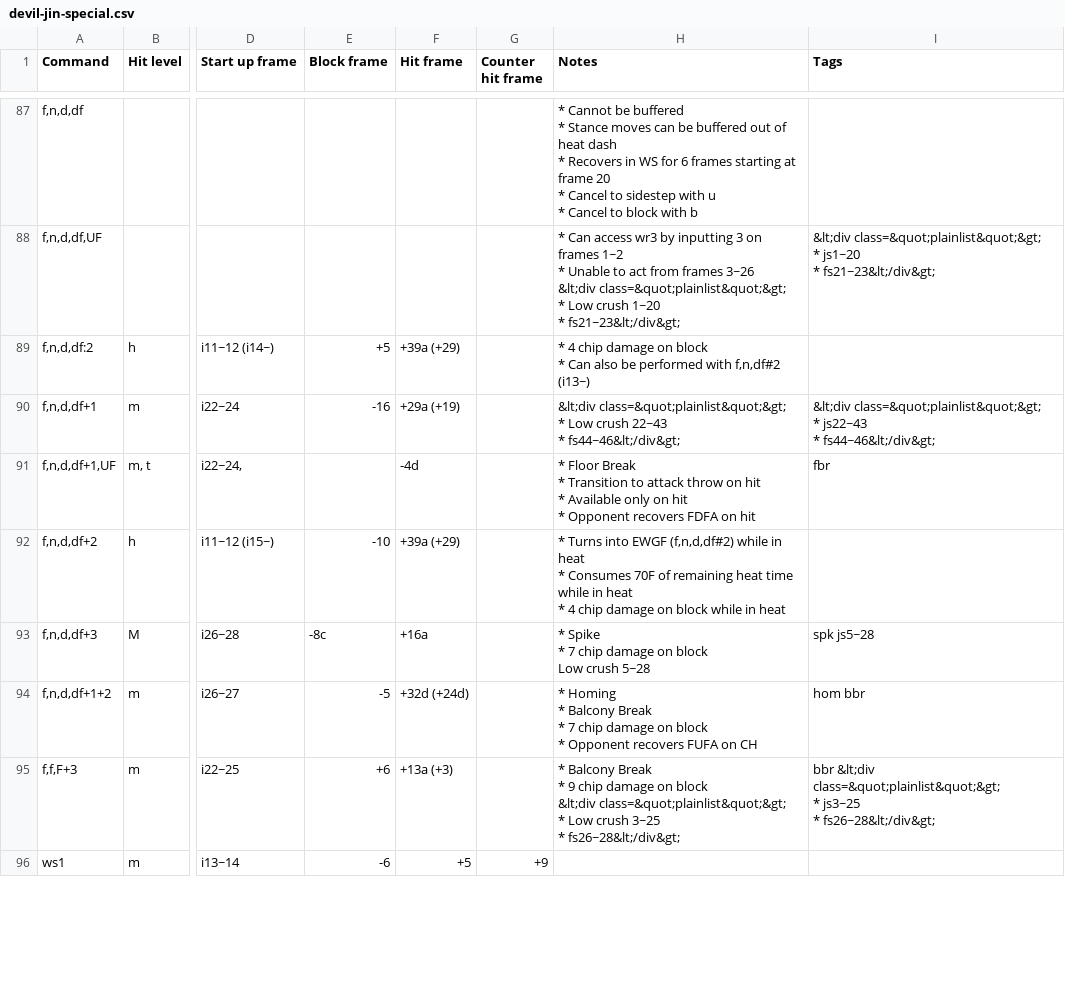
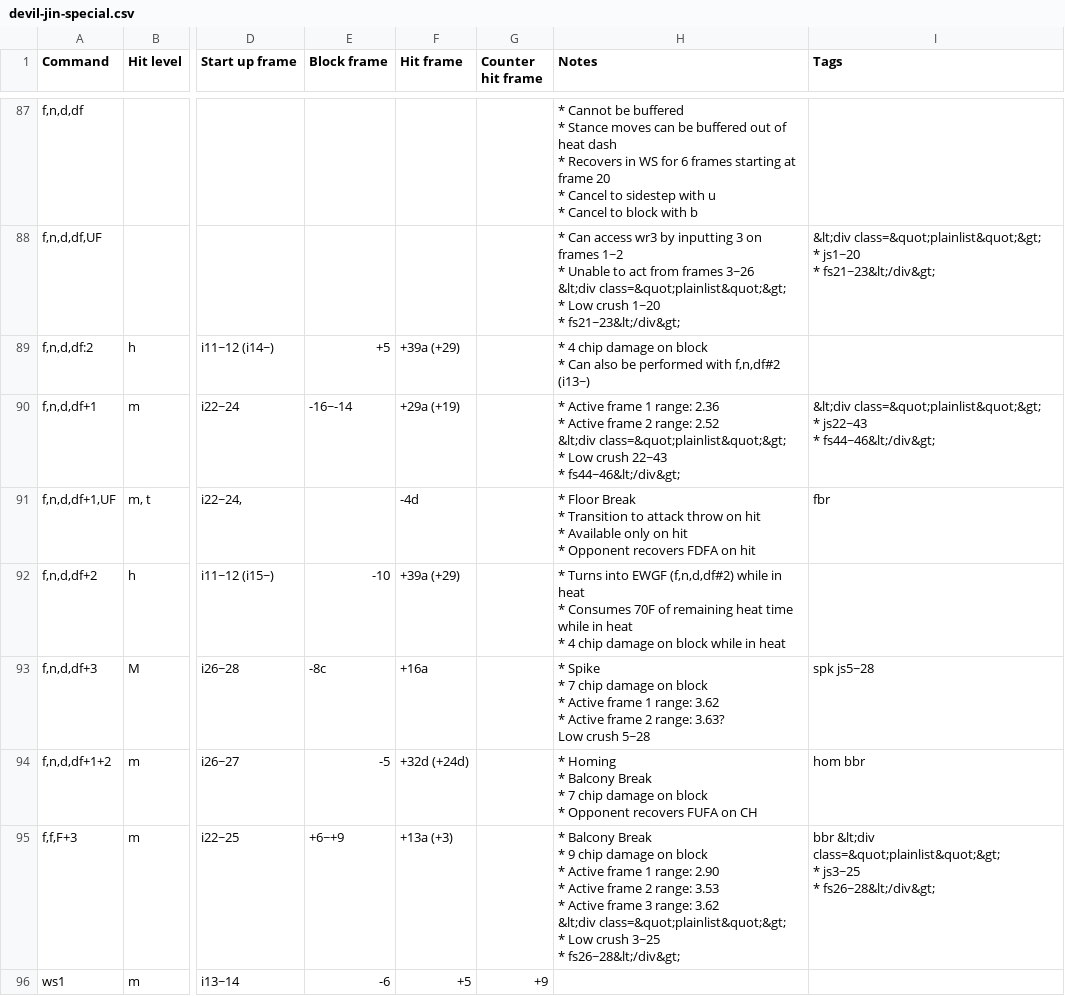
Before and after one commit to pbruvoll/tekkendocs, a CSV file: data/wavuConvertedCsv/devil-jin/devil-jin-special.csv, drawn as a sheet; only a part is shown, gaps mark what is left out; ↵ is a line break in a cell; the diff covers the shown part only; the diff names each change by its address in the sheet, - before the commit and + after, or states it on an @@ line.

```diff
--- a/data/wavuConvertedCsv/devil-jin/devil-jin-special.csv
+++ b/data/wavuConvertedCsv/devil-jin/devil-jin-special.csv
-E90 (Block frame): -16
+E90 (Block frame): -16~-14
-H90 (Notes): &lt;div class=&quot;plainlist&quot;&gt;…
+H90 (Notes): * Active frame 1 range: 2.36 ↵ * Active frame 2 range: 2.52 ↵ &lt;div class=&quot;plainlist&quot;&gt;…
-H93 (Notes): …on block ↵ Low crush…
+H93 (Notes): …on block ↵ * Active frame 1 range: 3.62 ↵ * Active frame 2 range: 3.63? ↵ Low crush…
-E95 (Block frame): +6
+E95 (Block frame): +6~+9
-H95 (Notes): …on block ↵ &lt;div class=&quot;plainlist&quot;&gt;…
+H95 (Notes): …on block ↵ * Active frame 1 range: 2.90 ↵ * Active frame 2 range: 3.53 ↵ * Active frame 3 range: 3.62 ↵ &lt;div class=&quot;plainlist&quot;&gt;…
```
Also changed, not shown: 8 edited cells elsewhere in this file, data/wavuConvertedCsv/alisa/alisa-special.csv, data/wavuConvertedCsv/clive/clive-special.csv, 39 other files.
